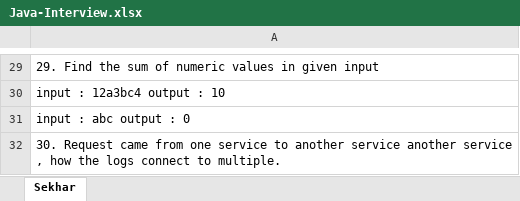
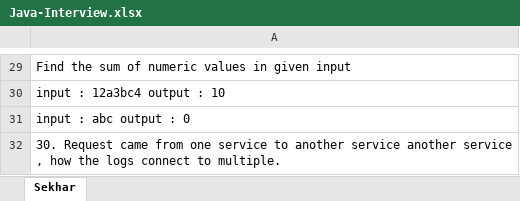
Before and after one commit to ravitejateja/LMS, an Excel workbook: 2024-java-prep/Sek-Interview-Prep/Java-Interview.xlsx, sheet Sekhar, drawn as a sheet; only a part is shown, gaps mark what is left out; values as stored, in another font and other column widths than the file's, no borders; charts and pictures not drawn; the diff covers the shown part only; the diff names each change by its address in the sheet, - before the commit and + after, or states it on an @@ line.

```diff
--- a/2024-java-prep/Sek-Interview-Prep/Java-Interview.xlsx (sheet Sekhar)
+++ b/2024-java-prep/Sek-Interview-Prep/Java-Interview.xlsx (sheet Sekhar)
-A29: 29. Find the…
+A29: Find the…
```
Also changed, not shown: other rows of this sheet.
